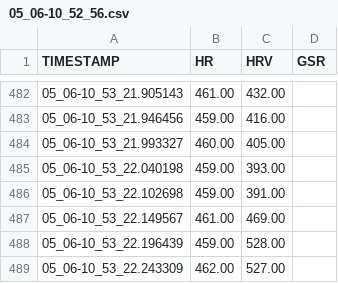
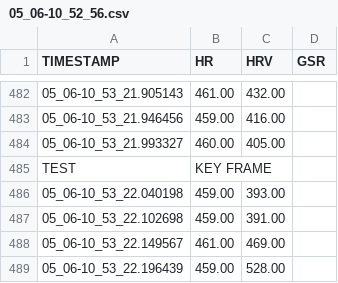
Before and after one commit to ajoha14/MED10, a CSV file: Logs/Water/P13/05_06-10_52_56.csv, drawn as a sheet; only a part is shown, gaps mark what is left out; the shorter side is filled out with more unchanged rows; the diff names each change by its address in the sheet, - before the commit and + after, or states it on an @@ line.

```diff
--- a/Logs/Water/P13/05_06-10_52_56.csv
+++ b/Logs/Water/P13/05_06-10_52_56.csv
+row 485: TEST | KEY FRAME
```
Also changed, not shown: 1 other file.
